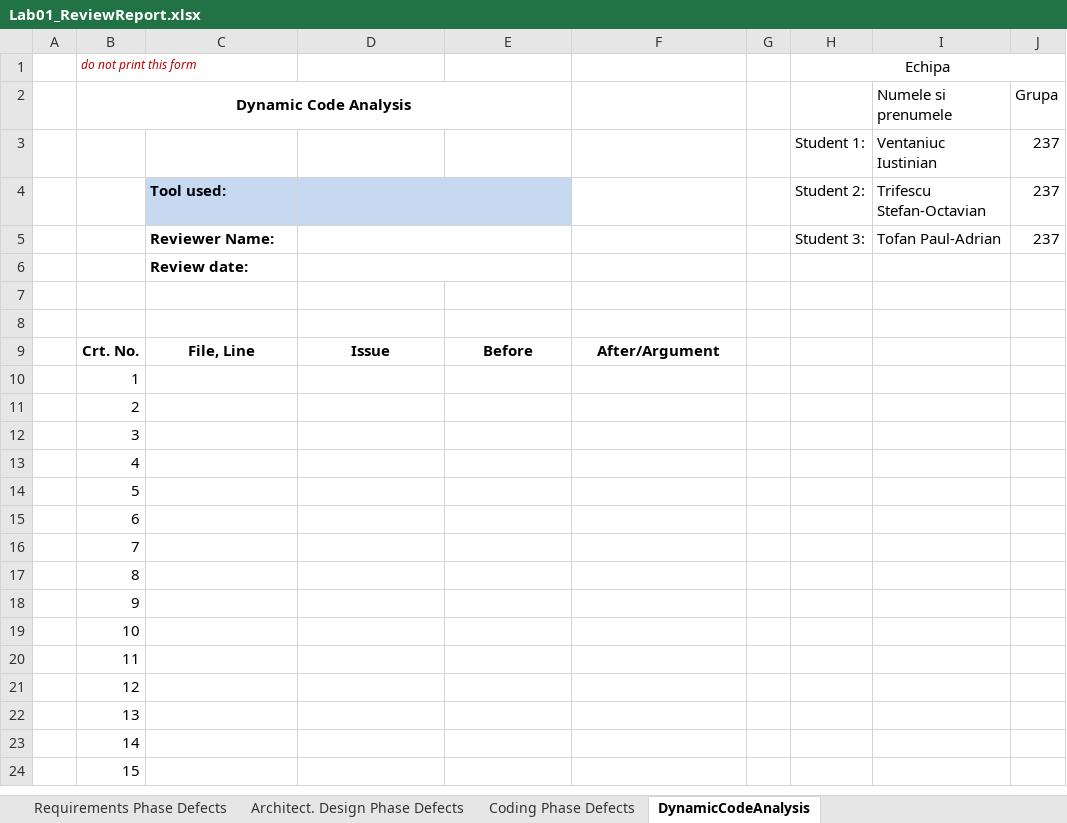
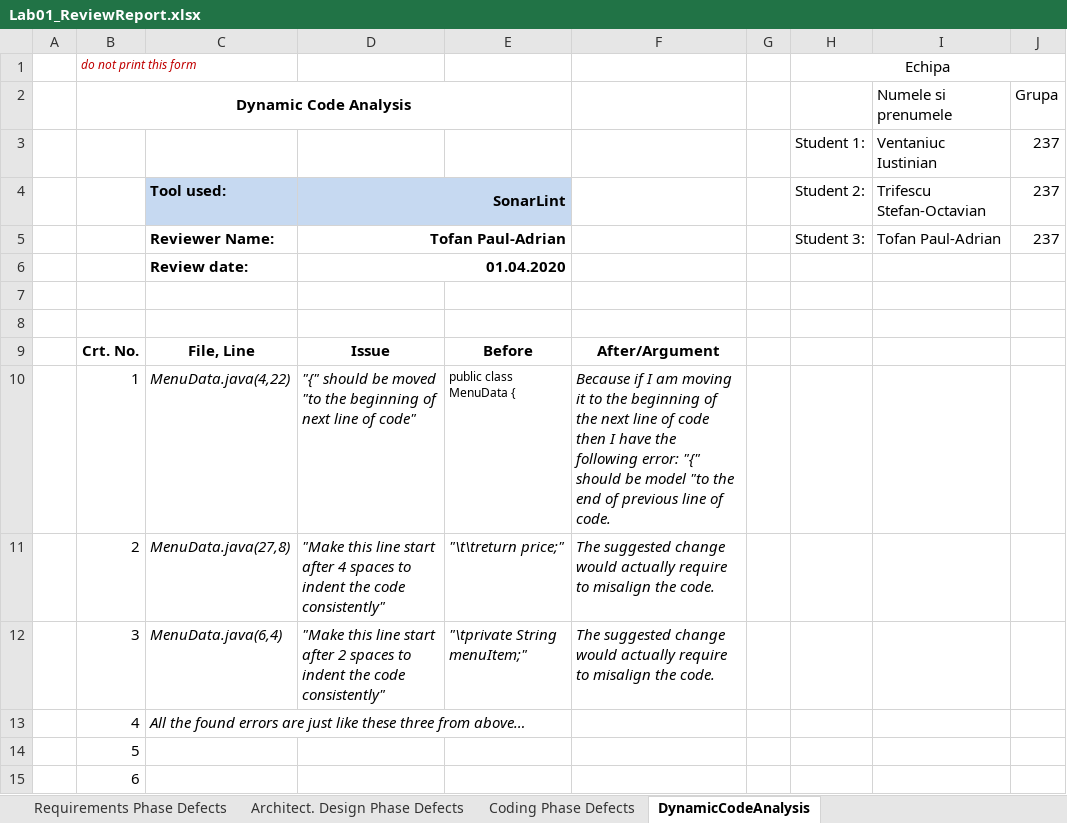
Before and after one commit to tofanadrian3000/VVSS, an Excel workbook: PizzaShop/Docs/Lab01/solved/Lab01_ReviewReport.xlsx, sheet DynamicCodeAnalysis, drawn as a sheet; only a part is shown; the shorter side is filled out with more unchanged rows; values as stored, in another font and other column widths than the file's, no borders; the diff names each change by its address in the sheet, - before the commit and + after, or states it on an @@ line.

Commit message:
SonarLint

```diff
--- a/PizzaShop/Docs/Lab01/solved/Lab01_ReviewReport.xlsx (sheet DynamicCodeAnalysis)
+++ b/PizzaShop/Docs/Lab01/solved/Lab01_ReviewReport.xlsx (sheet DynamicCodeAnalysis)
-D4: (empty)
+D4: SonarLint
-D5: (empty)
+D5: Tofan Paul-Adrian
-D6: (empty)
+D6: 01.04.2020
-C10: (empty)
+C10: MenuData.java(4,22)
-D10: (empty)
+D10: "{" should be moved "to the beginning of next line of code"
-E10: (empty)
+E10: public class MenuData {
-F10: (empty)
+F10: Because if I am moving it to the beginning of the next line of code then I have the following error: "{" should be model "to the end of previous line of code.
-C11: (empty)
+C11: MenuData.java(27,8)
-D11: (empty)
+D11: "Make this line start after 4 spaces to indent the code consistently"
-E11: (empty)
+E11: "\t\treturn price;"
-F11:F12: (empty)
+F11:F12: The suggested change would actually require to misalign the code.
-C12: (empty)
+C12: MenuData.java(6,4)
-D12: (empty)
+D12: "Make this line start after 2 spaces to indent the code consistently"
-E12: (empty)
+E12: "\tprivate String menuItem;"
-C13: (empty)
+C13: All the found errors are just like these three from above…
```
Also changed, not shown: 1 other file.
